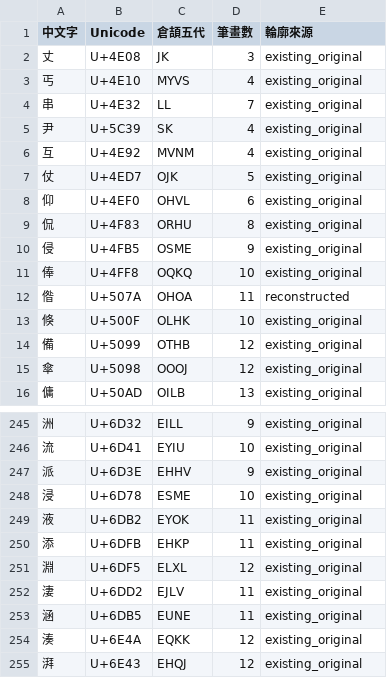
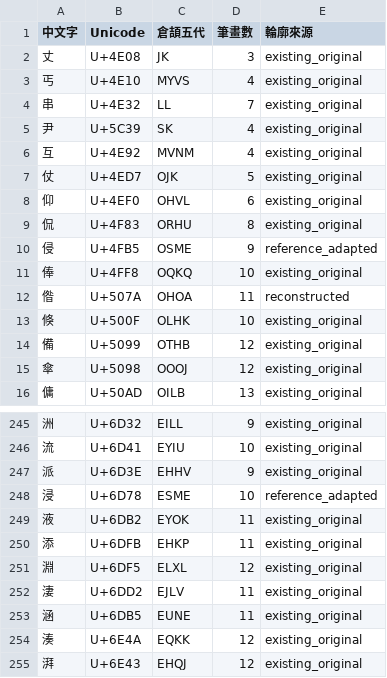
Before and after one commit to jackylong0215/typinggametest, a CSV file: reports/moe-4808-added-20261026.csv, drawn as a sheet; only a part is shown, gaps mark what is left out.

Commit message:
Correct glyph shapes and shared root colouring from user references

```diff
--- a/reports/moe-4808-added-20261026.csv
+++ b/reports/moe-4808-added-20261026.csv
@@ -9,3 +9,3 @@
 侃,U+4F83,ORHU,8,existing_original
-侵,U+4FB5,OSME,9,existing_original
+侵,U+4FB5,OSME,9,reference_adapted
 俸,U+4FF8,OQKQ,10,existing_original
@@ -247,3 +247,3 @@
 派,U+6D3E,EHHV,9,existing_original
-浸,U+6D78,ESME,10,existing_original
+浸,U+6D78,ESME,10,reference_adapted
 液,U+6DB2,EYOK,11,existing_original
```
Also changed, not shown: 18 other files.
